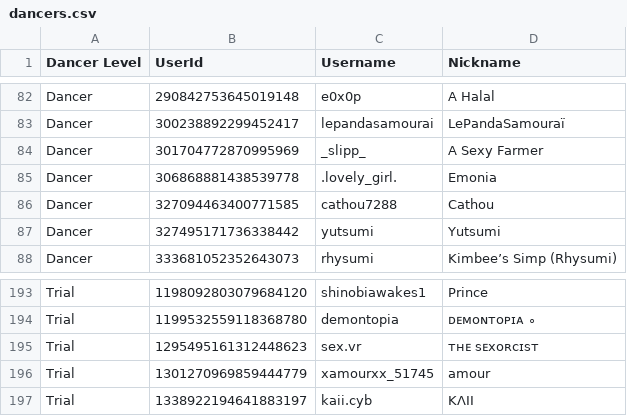
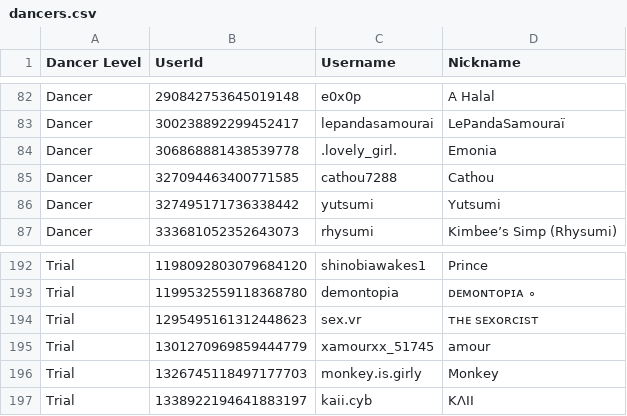
Before and after one commit to Club-Temptation/TempWorldPictures, a CSV file: web/dancers.csv, drawn as a sheet; only a part is shown, gaps mark what is left out; removed rows and columns are numbered as before the commit, all else as after; the diff names each change by its address in the sheet, - before the commit and + after, or states it on an @@ line.

Commit message:
Update Data From Discord and Google Sheets

```diff
--- a/web/dancers.csv
+++ b/web/dancers.csv
-row 84: Dancer | 301704772870995969 | _slipp_ | A Sexy Farmer
+row 196: Trial | 1326745118497177703 | monkey.is.girly | Monkey
```
Also changed, not shown: 2 other files.
